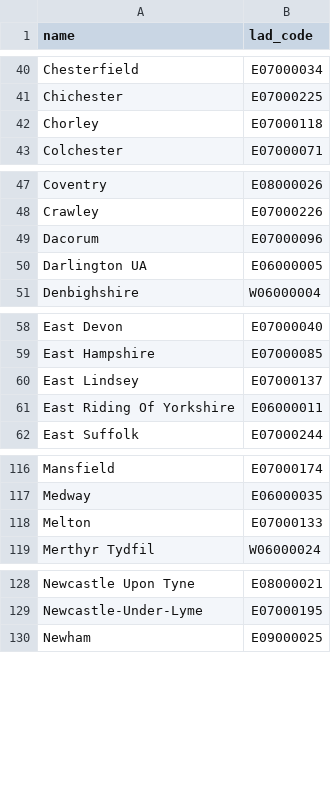
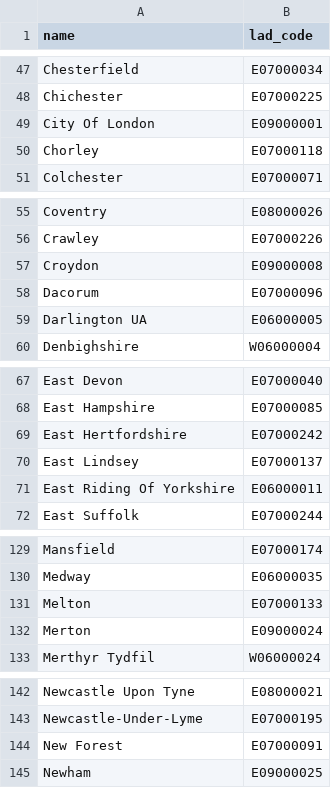
Before and after one commit to ONSdigital/aws-uploader, a CSV file: councils.csv, drawn as a sheet; only a part is shown, gaps mark what is left out; the diff covers the shown part only.

```diff
--- a/councils.csv
+++ b/councils.csv
@@ -41,2 +48,3 @@ Chesterfield,E07000034
 Chichester,E07000225
+City Of London,E09000001
 Chorley,E07000118
@@ -48,2 +56,3 @@ Coventry,E08000026
 Crawley,E07000226
+Croydon,E09000008
 Dacorum,E07000096
@@ -59,2 +68,3 @@ East Devon,E07000040
 East Hampshire,E07000085
+East Hertfordshire,E07000242
 East Lindsey,E07000137
@@ -118,2 +131,3 @@ Medway,E06000035
 Melton,E07000133
+Merton,E09000024
 Merthyr Tydfil,W06000024
@@ -129,2 +143,3 @@ Newcastle Upon Tyne,E08000021
 Newcastle-Under-Lyme,E07000195
+New Forest,E07000091
 Newham,E09000025
```
Also changed, not shown: 19 added rows and 1 edited cell elsewhere in this file.
